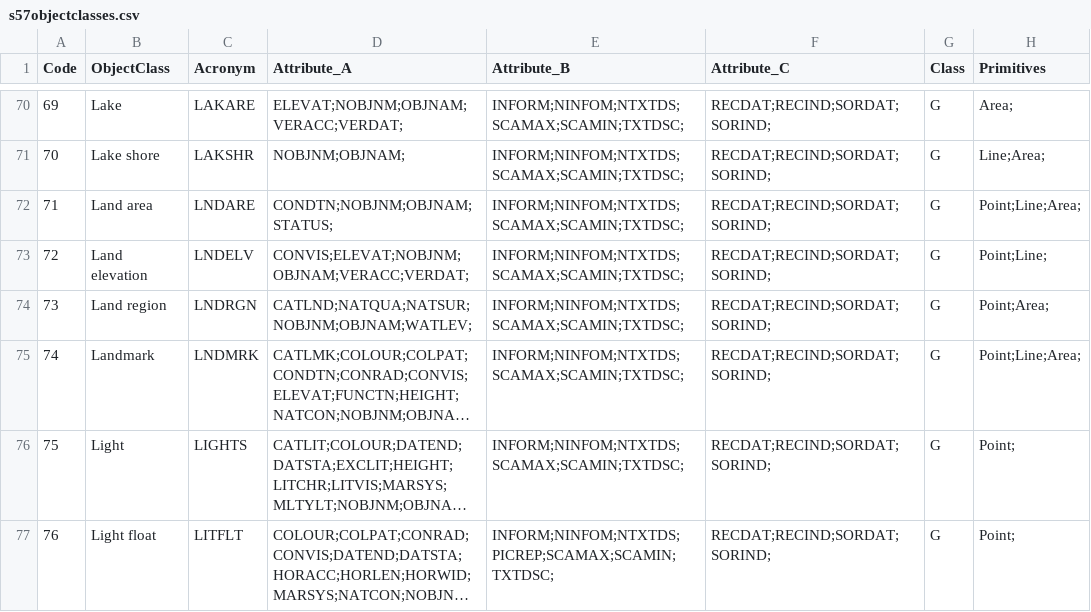
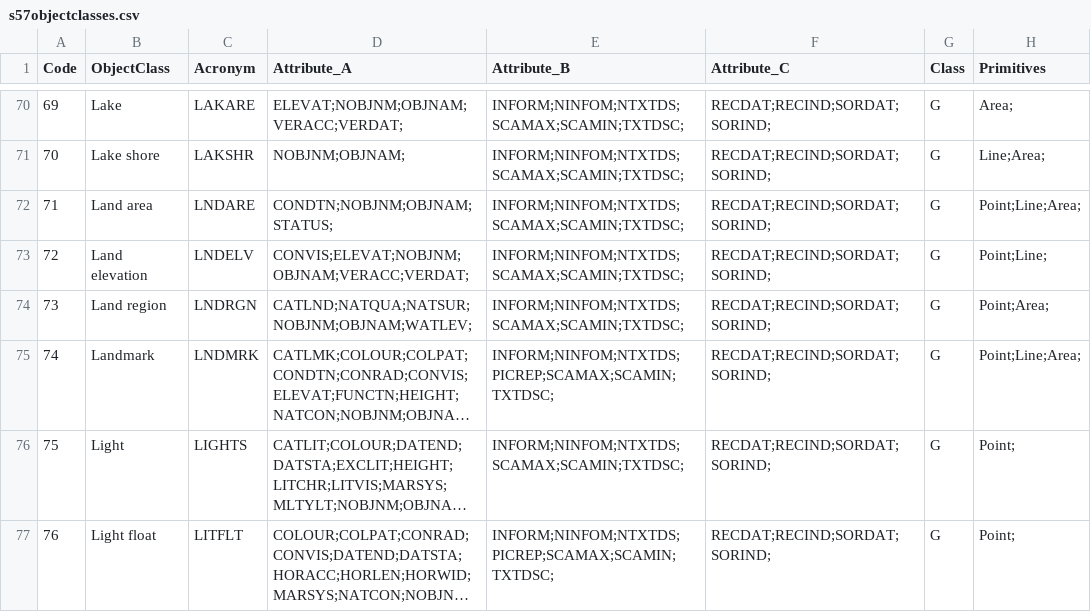
Before and after one commit to 1SpatialGroupLtd/gdal, a CSV file: gdal/data/s57objectclasses.csv, drawn as a sheet; only a part is shown, gaps mark what is left out; long unchanged cells end in …; the diff names each change by its address in the sheet, - before the commit and + after, or states it on an @@ line.

Commit message:
Add PICREP attribute to LNDMRK object class
According to S-57 Appendix A (edition 3.1) PICREP is an element of the Attribute_B set of the Landmark object class (page 1.95).

```diff
--- a/gdal/data/s57objectclasses.csv
+++ b/gdal/data/s57objectclasses.csv
-E75 (Attribute_B): INFORM;NINFOM;NTXTDS;SCAMAX;SCAMIN;TXTDSC;
+E75 (Attribute_B): INFORM;NINFOM;NTXTDS;PICREP;SCAMAX;SCAMIN;TXTDSC;
```
